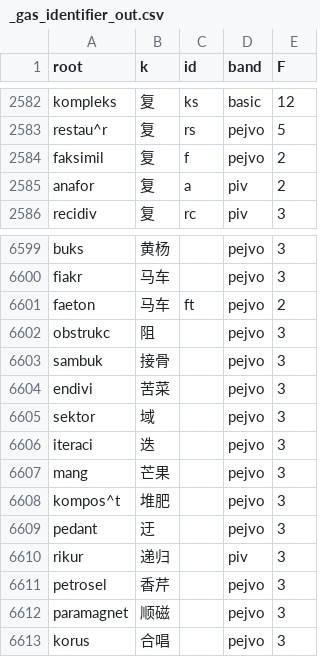
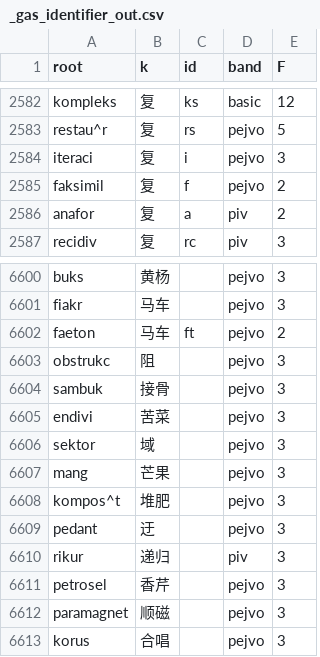
Before and after one commit to Takatakatake/kanji_assign, a CSV file: _gas_identifier_out.csv, drawn as a sheet; only a part is shown, gaps mark what is left out; removed rows and columns are numbered as before the commit, all else as after; the diff names each change by its address in the sheet, - before the commit and + after, or states it on an @@ line.

```diff
--- a/_gas_identifier_out.csv
+++ b/_gas_identifier_out.csv
+row 2584: iteraci | 复 | i | pejvo | 3
-row 6606: iteraci | 迭 |  | pejvo | 3
```
Also changed, not shown: _census_rare_学術.tsv, _identifier_sidecar.tsv, 13 other files.
